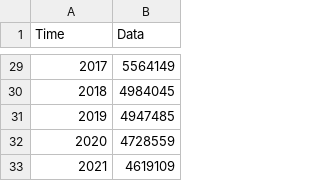
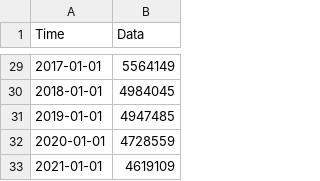
Before and after one commit to merlin-lacuna/stories-from-home-v1, a CSV file: data/air_atmo_co2_albania.csv, drawn as a sheet; only a part is shown, gaps mark what is left out; the diff covers the shown part only.

```diff
--- a/data/air_atmo_co2_albania.csv
+++ b/data/air_atmo_co2_albania.csv
@@ -29,5 +29,5 @@ Time,Data
-2017,5564149
-2018,4984045
-2019,4947485
-2020,4728559
-2021,4619109
+2017-01-01,5564149
+2018-01-01,4984045
+2019-01-01,4947485
+2020-01-01,4728559
+2021-01-01,4619109
```
Also changed, not shown: 27 edited cells elsewhere in this file.
